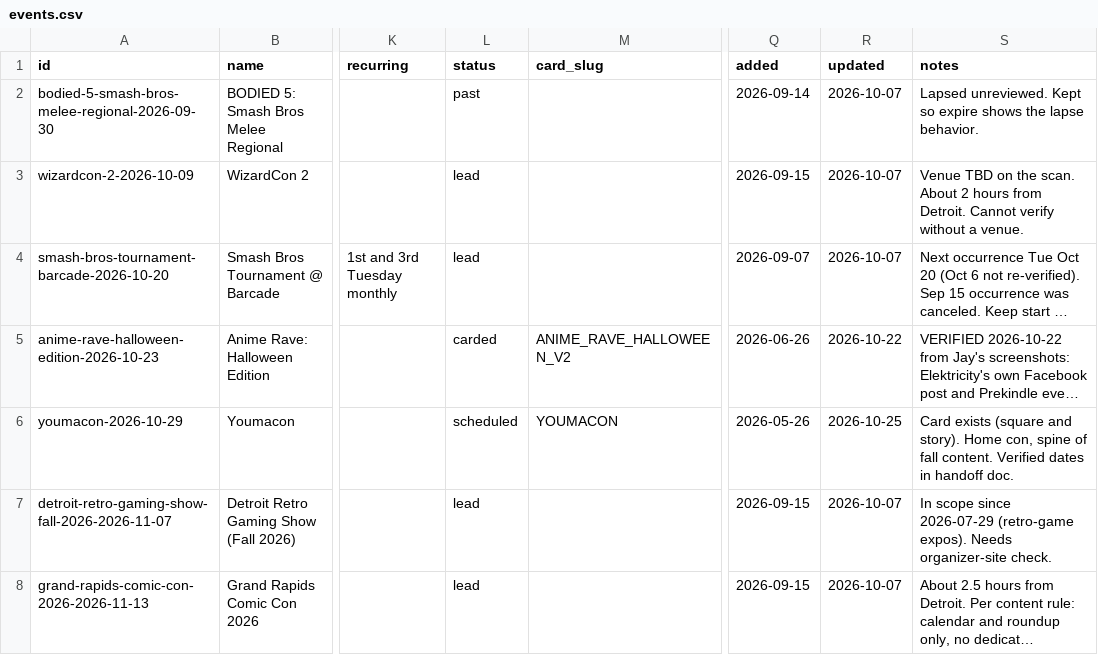
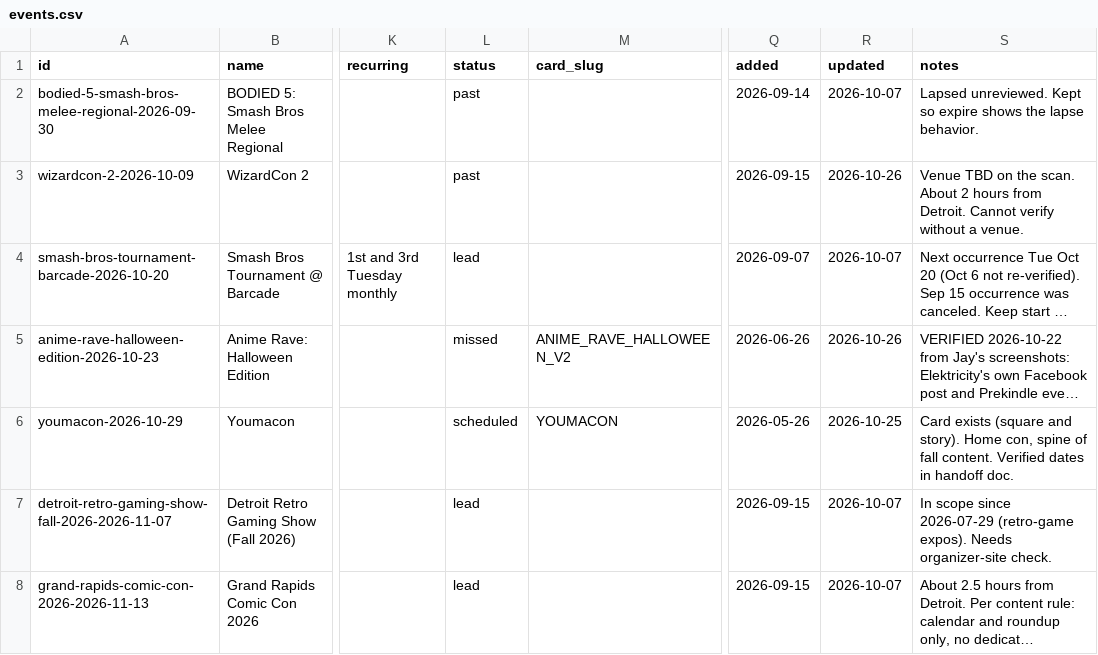
Before and after one commit to jamar16/neko-circuit, a CSV file: engine/data/events.csv, drawn as a sheet; only a part is shown, gaps mark what is left out; long unchanged cells end in …; the diff names each change by its address in the sheet, - before the commit and + after, or states it on an @@ line.

```diff
--- a/engine/data/events.csv
+++ b/engine/data/events.csv
-L3 (status): lead
+L3 (status): past
-R3 (updated): 2026-10-07
+R3 (updated): 2026-10-26
-L5 (status): carded
+L5 (status): missed
-R5 (updated): 2026-10-22
+R5 (updated): 2026-10-26
```
Also changed, not shown: 2 other files.
